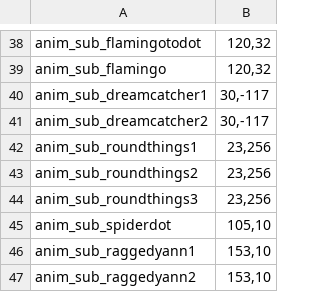
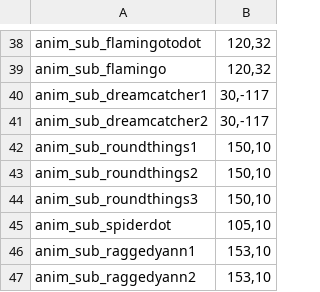
Before and after one commit to MungchiTheBlackThing/The-Black-Thing, a CSV file: Assets/Resources/CSV/AnimBubble.csv, drawn as a sheet; only a part is shown, gaps mark what is left out.

Commit message:
치뭉이 서브 애님 버블 좌표 수정
치뭉이 서브 애님 버블 좌표 수정

```diff
--- a/Assets/Resources/CSV/AnimBubble.csv
+++ b/Assets/Resources/CSV/AnimBubble.csv
@@ -41,5 +41,5 @@ anim_sub_dreamcatcher1,"30,-117"
 anim_sub_dreamcatcher2,"30,-117"
-anim_sub_roundthings1,"23,256"
-anim_sub_roundthings2,"23,256"
-anim_sub_roundthings3,"23,256"
+anim_sub_roundthings1,"150,10"
+anim_sub_roundthings2,"150,10"
+anim_sub_roundthings3,"150,10"
 anim_sub_spiderdot,"105,10"
```
